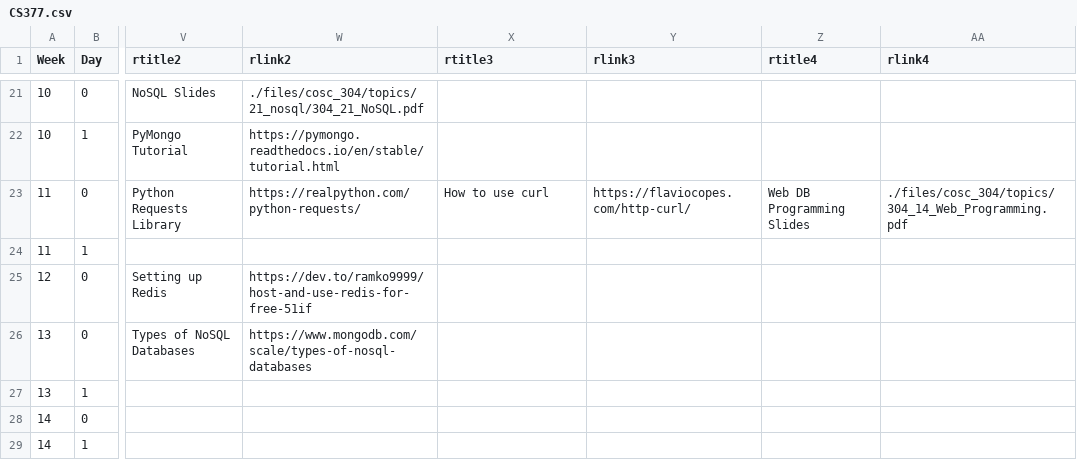
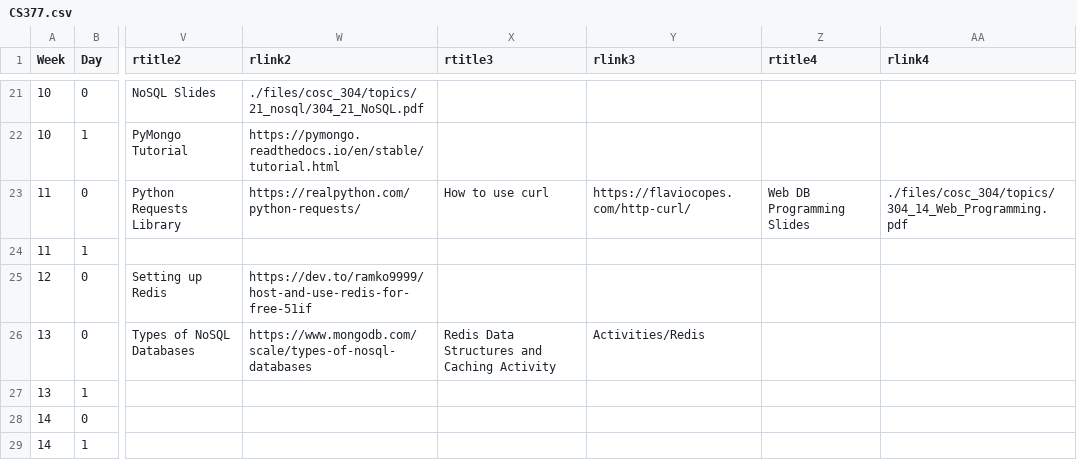
Before and after one commit to BillJr99/Ursinus-CS377, a CSV file: _pages/CS377.csv, drawn as a sheet; only a part is shown, gaps mark what is left out; the diff names each change by its address in the sheet, - before the commit and + after, or states it on an @@ line.

```diff
--- a/_pages/CS377.csv
+++ b/_pages/CS377.csv
-X26 (rtitle3): (empty)
+X26 (rtitle3): Redis Data Structures and Caching Activity
-Y26 (rlink3): (empty)
+Y26 (rlink3): Activities/Redis
```
Also changed, not shown: 3 other files.
